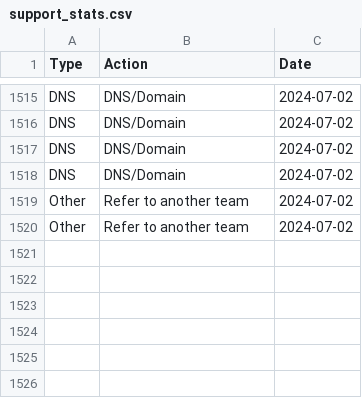
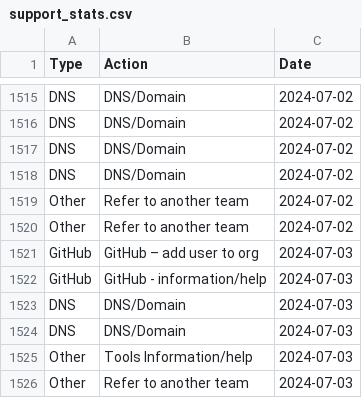
Before and after one commit to ministryofjustice/operations-engineering, a CSV file: data/support_stats/support_stats.csv, drawn as a sheet; only a part is shown, gaps mark what is left out; the diff names each change by its address in the sheet, - before the commit and + after, or states it on an @@ line.

Commit message:
Upload support stats data
Adds support stats data for 03/07/24

```diff
--- a/data/support_stats/support_stats.csv
+++ b/data/support_stats/support_stats.csv
+row 1521: GitHub | GitHub – add user to org | 2024-07-03
+row 1522: GitHub | GitHub - information/help | 2024-07-03
+row 1523: DNS | DNS/Domain | 2024-07-03
+row 1524: DNS | DNS/Domain | 2024-07-03
+row 1525: Other | Tools Information/help | 2024-07-03
+row 1526: Other | Refer to another team | 2024-07-03
```
